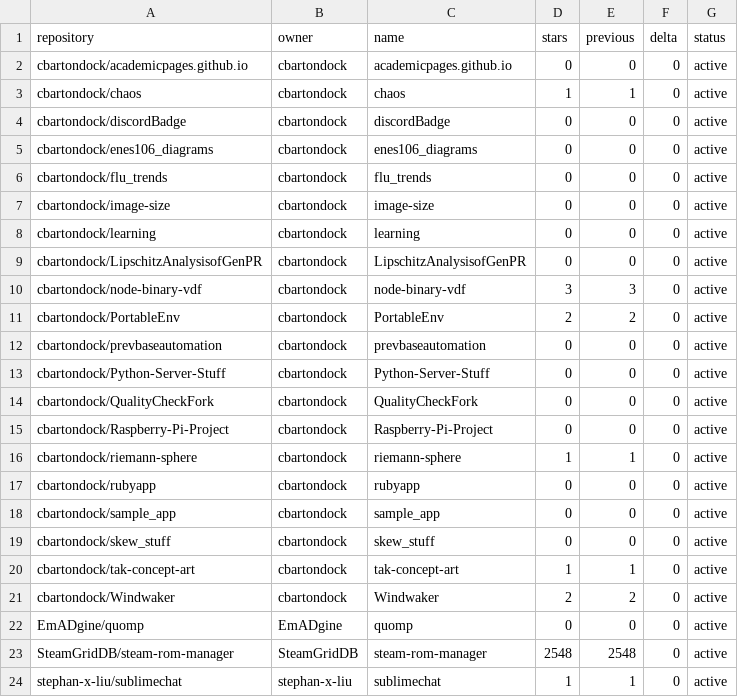
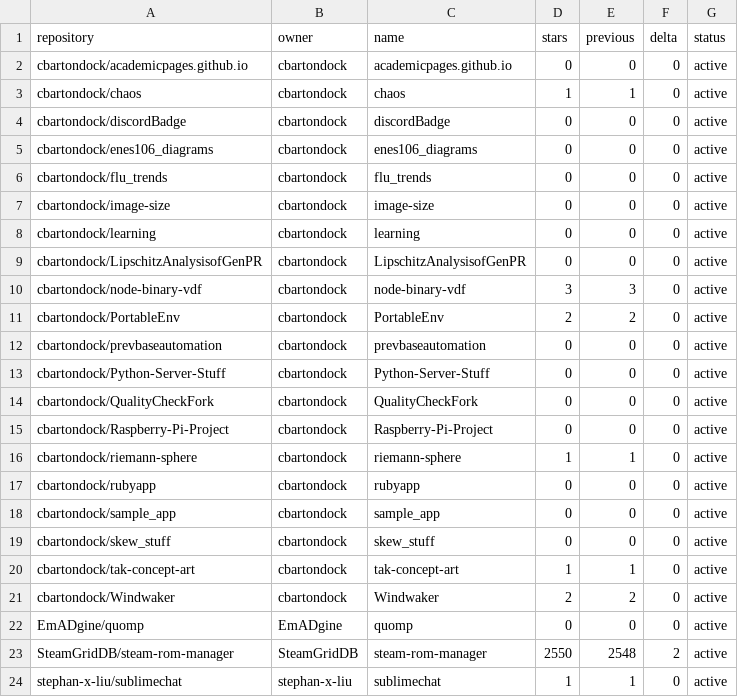
Before and after one commit to SteamGridDB/steam-rom-manager, a CSV file: stars-data.csv, drawn as a sheet.

```diff
--- a/stars-data.csv
+++ b/stars-data.csv
@@ -22,3 +22,3 @@ cbartondock/Windwaker,cbartondock,Windwaker,2,2,0,active
 EmADgine/quomp,EmADgine,quomp,0,0,0,active
-SteamGridDB/steam-rom-manager,SteamGridDB,steam-rom-manager,2548,2548,0,active
+SteamGridDB/steam-rom-manager,SteamGridDB,steam-rom-manager,2550,2548,2,active
 stephan-x-liu/sublimechat,stephan-x-liu,sublimechat,1,1,0,active
```
Also changed, not shown: 15 other files.
